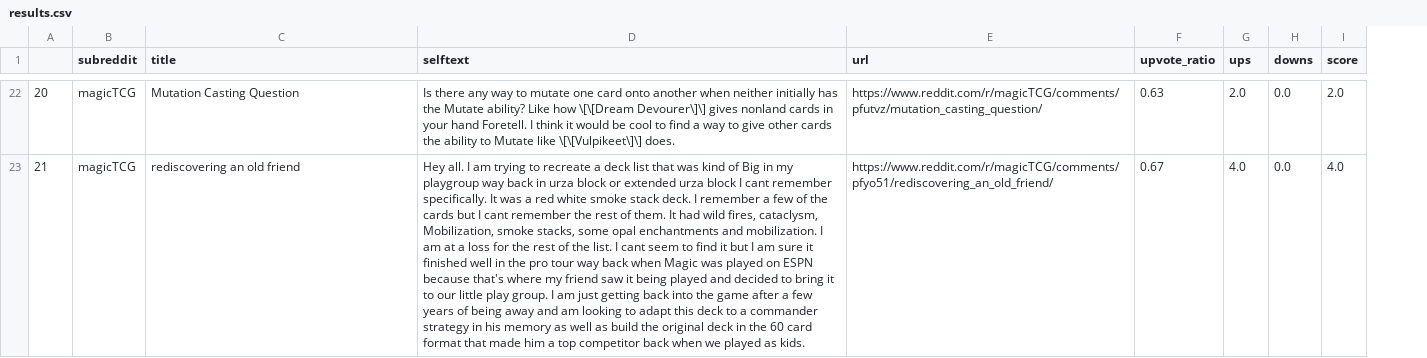
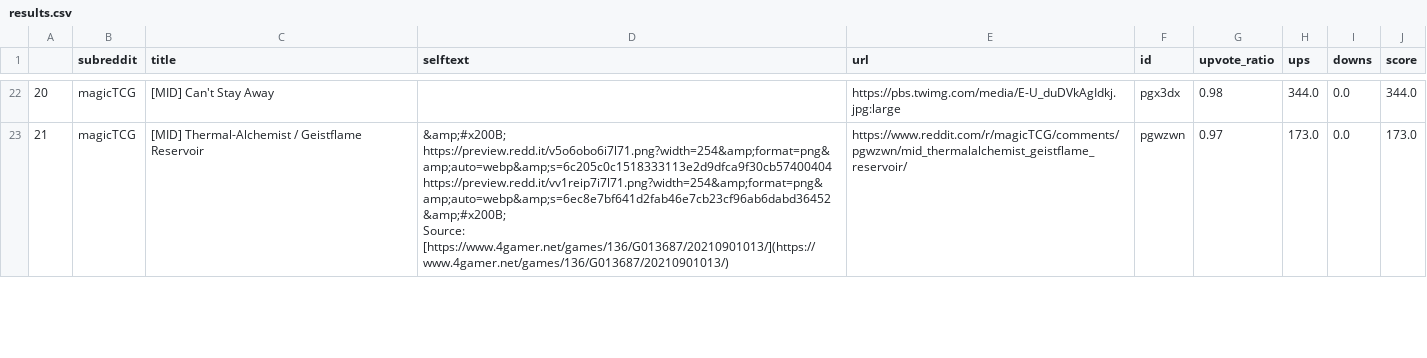
Before and after one commit to Onigawa/MTGScrap, a CSV file: results.csv, drawn as a sheet; only a part is shown, gaps mark what is left out; addresses are those after the commit; ↵ is a line break in a cell; the diff covers the shown part only; the diff names each change by its address in the sheet, - before the commit and + after, or states it on an @@ line.

Commit message:
Working comments extraction

```diff
--- a/results.csv
+++ b/results.csv
+column F (id), rows 22-23: pgx3dx | pgwzwn
-C22 (title): Mutation Casting Question
+C22 (title): [MID] Can't Stay Away
-D22 (selftext): Is there any way to mutate one card onto another when neither initially has the Mutate ability? Like how \[\[Dream Devourer\]\] gives nonland cards in your hand Foretell. I think it would be cool to find a way to give other cards the ability to Mutate like \[\[Vulpikeet\]\] does.
+D22 (selftext): (empty)
-E22 (url): https://www.reddit.com/r/magicTCG/comments/pfutvz/mutation_casting_question/
+E22 (url): https://pbs.twimg.com/media/E-U_duDVkAgIdkj.jpg:large
-G22 (upvote_ratio): 0.63
+G22 (upvote_ratio): 0.98
-H22 (ups): 2.0
+H22 (ups): 344.0
-J22 (score): 2.0
+J22 (score): 344.0
-C23 (title): rediscovering an old friend
+C23 (title): [MID] Thermal-Alchemist / Geistflame Reservoir
-D23 (selftext): Hey all. I am trying to recreate a deck list that was kind of Big in my playgroup way back in urza block or extended urza block I cant remember specifically. It was a red white smoke stack deck. I remember a few of the cards but I cant remember the rest of them. It had wild fires, cataclysm, Mobilization, smoke stacks, some opal enchantments and mobilization. I am at a loss for the rest of the list. I cant seem to find it but I am sure it finished well in the pro tour way back when Magic was played on ESPN because that's where my friend saw it being played and decided to bring it to our little play group. I am just getting back into the game after a few years of being away and am looking to adapt this deck to a commander strategy in his memory as well as build the original deck in the 60 card format that made him a top competitor back when we played as kids.
+D23 (selftext): &amp;#x200B; ↵ https://preview.redd.it/v5o6obo6i7l71.png?width=254&amp;format=png&amp;auto=webp&amp;s=6c205c0c1518333113e2d9dfca9f30cb57400404 ↵ https://preview.redd.it/vv1reip7i7l71.png?width=254&amp;format=png&amp;auto=webp&amp;s=6ec8e7bf641d2fab46e7cb23cf96ab6dabd36452 ↵ &amp;#x200B; ↵ Source: [https://www.4gamer.net/games/136/G013687/20210901013/](https://www.4gamer.net/games/136/G013687/20210901013/)
-E23 (url): https://www.reddit.com/r/magicTCG/comments/pfyo51/rediscovering_an_old_friend/
+E23 (url): https://www.reddit.com/r/magicTCG/comments/pgwzwn/mid_thermalalchemist_geistflame_reservoir/
-G23 (upvote_ratio): 0.67
+G23 (upvote_ratio): 0.97
-H23 (ups): 4.0
+H23 (ups): 173.0
-J23 (score): 4.0
+J23 (score): 173.0
```
Also changed, not shown: 125 edited cells elsewhere in this file, 1 other file.
